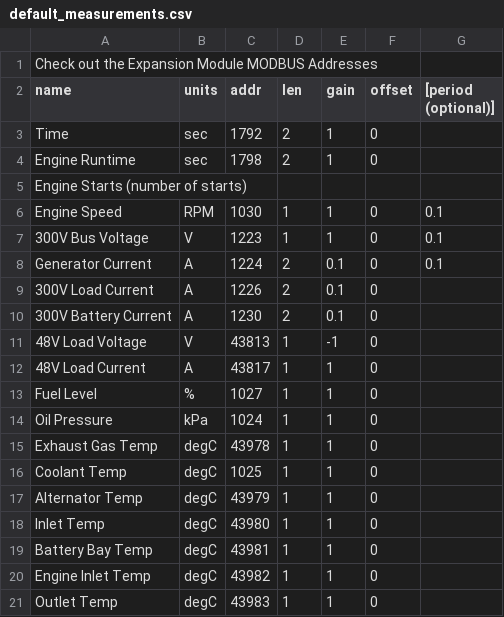
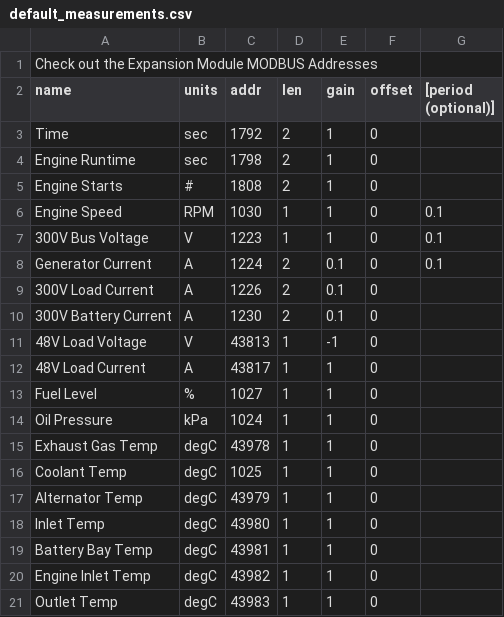
Before and after one commit to BillMarty/HyGenCMS, a CSV file: hygencms/default_measurements.csv, drawn as a sheet; removed rows and columns are numbered as before the commit, all else as after; the diff names each change by its address in the sheet, - before the commit and + after, or states it on an @@ line.

Commit message:
Add number of engine starts

```diff
--- a/hygencms/default_measurements.csv
+++ b/hygencms/default_measurements.csv
-row 5: Engine Starts (number of starts)
+row 5: Engine Starts | # | 1808 | 2 | 1 | 0
```
